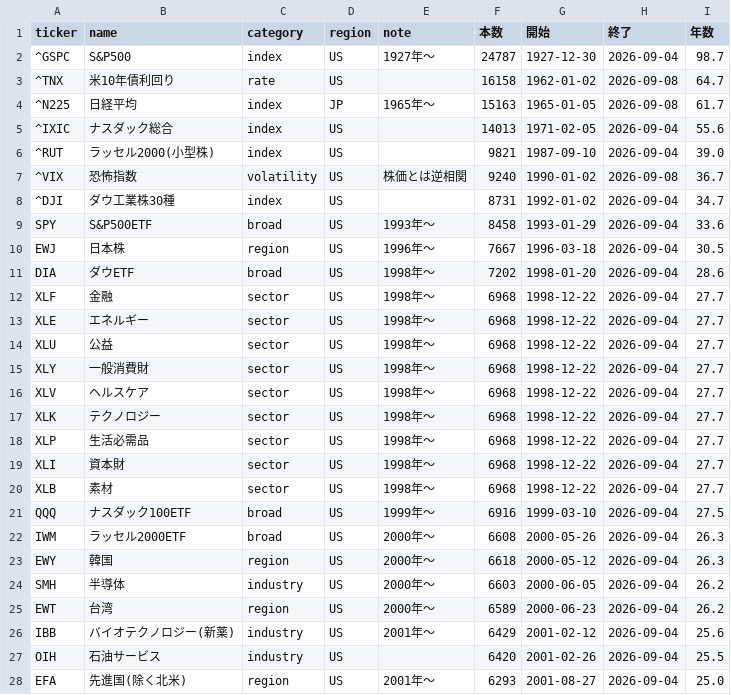
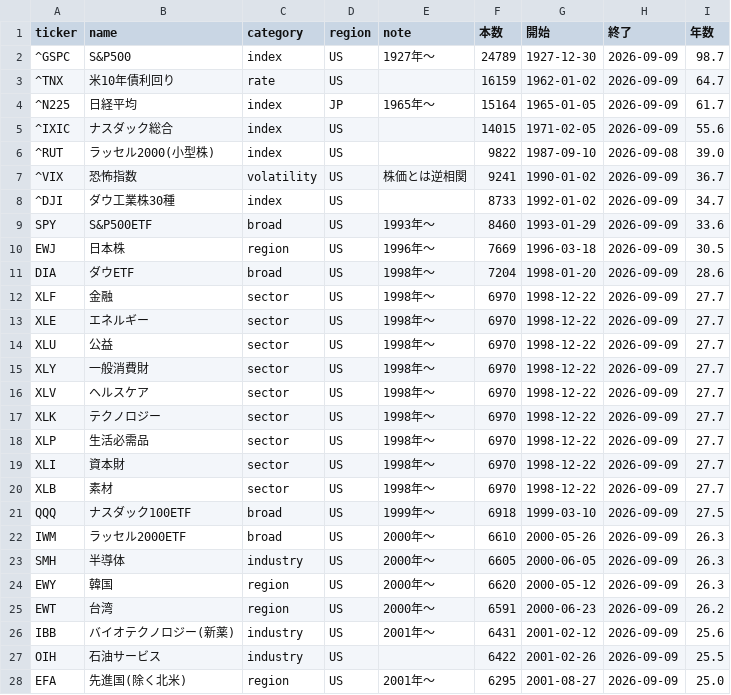
Before and after one commit to ryoubox-cpu/jp-stock-data, a CSV file: data/assets_coverage.csv, drawn as a sheet; only a part is shown; the diff covers the shown part only.

```diff
--- a/data/assets_coverage.csv
+++ b/data/assets_coverage.csv
@@ -1,28 +1,28 @@
 ticker,name,category,region,note,本数,開始,終了,年数
-^GSPC,S&P500,index,US,1927年〜,24787,1927-12-30,2026-09-04,98.7
-^TNX,米10年債利回り,rate,US,,16158,1962-01-02,2026-09-08,64.7
-^N225,日経平均,index,JP,1965年〜,15163,1965-01-05,2026-09-08,61.7
-^IXIC,ナスダック総合,index,US,,14013,1971-02-05,2026-09-04,55.6
-^RUT,ラッセル2000(小型株),index,US,,9821,1987-09-10,2026-09-04,39.0
-^VIX,恐怖指数,volatility,US,株価とは逆相関,9240,1990-01-02,2026-09-08,36.7
-^DJI,ダウ工業株30種,index,US,,8731,1992-01-02,2026-09-04,34.7
-SPY,S&P500ETF,broad,US,1993年〜,8458,1993-01-29,2026-09-04,33.6
-EWJ,日本株,region,US,1996年〜,7667,1996-03-18,2026-09-04,30.5
-DIA,ダウETF,broad,US,1998年〜,7202,1998-01-20,2026-09-04,28.6
-XLF,金融,sector,US,1998年〜,6968,1998-12-22,2026-09-04,27.7
-XLE,エネルギー,sector,US,1998年〜,6968,1998-12-22,2026-09-04,27.7
-XLU,公益,sector,US,1998年〜,6968,1998-12-22,2026-09-04,27.7
-XLY,一般消費財,sector,US,1998年〜,6968,1998-12-22,2026-09-04,27.7
-XLV,ヘルスケア,sector,US,1998年〜,6968,1998-12-22,2026-09-04,27.7
-XLK,テクノロジー,sector,US,1998年〜,6968,1998-12-22,2026-09-04,27.7
-XLP,生活必需品,sector,US,1998年〜,6968,1998-12-22,2026-09-04,27.7
-XLI,資本財,sector,US,1998年〜,6968,1998-12-22,2026-09-04,27.7
-XLB,素材,sector,US,1998年〜,6968,1998-12-22,2026-09-04,27.7
-QQQ,ナスダック100ETF,broad,US,1999年〜,6916,1999-03-10,2026-09-04,27.5
-IWM,ラッセル2000ETF,broad,US,2000年〜,6608,2000-05-26,2026-09-04,26.3
-EWY,韓国,region,US,2000年〜,6618,2000-05-12,2026-09-04,26.3
-SMH,半導体,industry,US,2000年〜,6603,2000-06-05,2026-09-04,26.2
-EWT,台湾,region,US,2000年〜,6589,2000-06-23,2026-09-04,26.2
-IBB,バイオテクノロジー(新薬),industry,US,2001年〜,6429,2001-02-12,2026-09-04,25.6
-OIH,石油サービス,industry,US,,6420,2001-02-26,2026-09-04,25.5
-EFA,先進国(除く北米),region,US,2001年〜,6293,2001-08-27,2026-09-04,25.0
+^GSPC,S&P500,index,US,1927年〜,24789,1927-12-30,2026-09-09,98.7
+^TNX,米10年債利回り,rate,US,,16159,1962-01-02,2026-09-09,64.7
+^N225,日経平均,index,JP,1965年〜,15164,1965-01-05,2026-09-09,61.7
+^IXIC,ナスダック総合,index,US,,14015,1971-02-05,2026-09-09,55.6
+^RUT,ラッセル2000(小型株),index,US,,9822,1987-09-10,2026-09-08,39.0
+^VIX,恐怖指数,volatility,US,株価とは逆相関,9241,1990-01-02,2026-09-09,36.7
+^DJI,ダウ工業株30種,index,US,,8733,1992-01-02,2026-09-09,34.7
+SPY,S&P500ETF,broad,US,1993年〜,8460,1993-01-29,2026-09-09,33.6
+EWJ,日本株,region,US,1996年〜,7669,1996-03-18,2026-09-09,30.5
+DIA,ダウETF,broad,US,1998年〜,7204,1998-01-20,2026-09-09,28.6
+XLF,金融,sector,US,1998年〜,6970,1998-12-22,2026-09-09,27.7
+XLE,エネルギー,sector,US,1998年〜,6970,1998-12-22,2026-09-09,27.7
+XLU,公益,sector,US,1998年〜,6970,1998-12-22,2026-09-09,27.7
+XLY,一般消費財,sector,US,1998年〜,6970,1998-12-22,2026-09-09,27.7
+XLV,ヘルスケア,sector,US,1998年〜,6970,1998-12-22,2026-09-09,27.7
+XLK,テクノロジー,sector,US,1998年〜,6970,1998-12-22,2026-09-09,27.7
+XLP,生活必需品,sector,US,1998年〜,6970,1998-12-22,2026-09-09,27.7
+XLI,資本財,sector,US,1998年〜,6970,1998-12-22,2026-09-09,27.7
+XLB,素材,sector,US,1998年〜,6970,1998-12-22,2026-09-09,27.7
+QQQ,ナスダック100ETF,broad,US,1999年〜,6918,1999-03-10,2026-09-09,27.5
+IWM,ラッセル2000ETF,broad,US,2000年〜,6610,2000-05-26,2026-09-09,26.3
+SMH,半導体,industry,US,2000年〜,6605,2000-06-05,2026-09-09,26.3
+EWY,韓国,region,US,2000年〜,6620,2000-05-12,2026-09-09,26.3
+EWT,台湾,region,US,2000年〜,6591,2000-06-23,2026-09-09,26.2
+IBB,バイオテクノロジー(新薬),industry,US,2001年〜,6431,2001-02-12,2026-09-09,25.6
+OIH,石油サービス,industry,US,,6422,2001-02-26,2026-09-09,25.5
+EFA,先進国(除く北米),region,US,2001年〜,6295,2001-08-27,2026-09-09,25.0
```
Also changed, not shown: 1 added row, 1 removed row and 96 edited cells elsewhere in this file, 5 other files.
